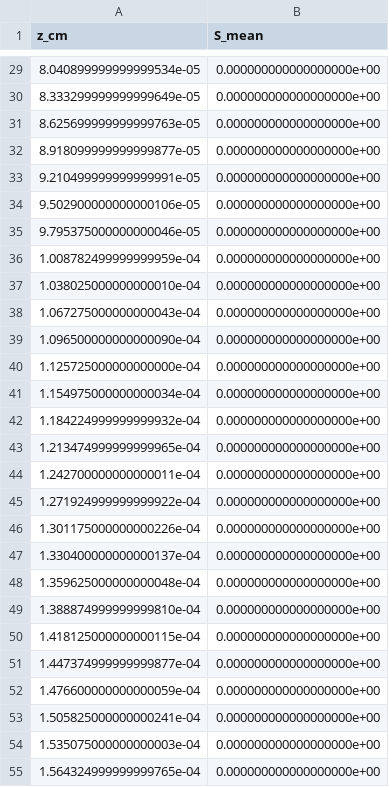
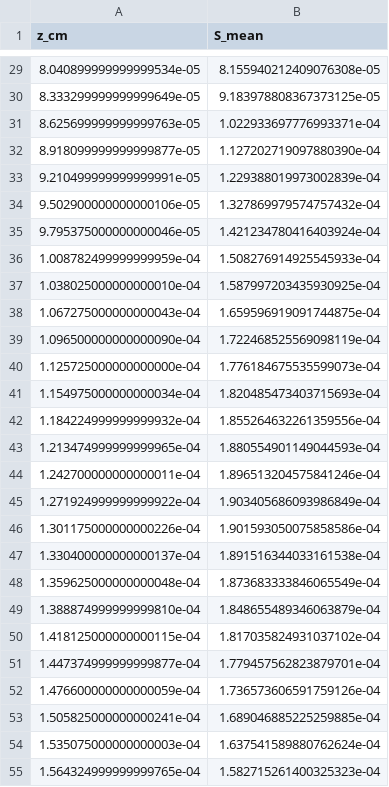
Before and after one commit to LirazDvorkind/SELE_Regularization, a CSV file: results/S_mean.csv, drawn as a sheet; only a part is shown, gaps mark what is left out; the diff covers the shown part only.

```diff
--- a/results/S_mean.csv
+++ b/results/S_mean.csv
@@ -29,27 +29,27 @@ z_cm,S_mean
-8.040899999999999534e-05,0.000000000000000000e+00
-8.333299999999999649e-05,0.000000000000000000e+00
-8.625699999999999763e-05,0.000000000000000000e+00
-8.918099999999999877e-05,0.000000000000000000e+00
-9.210499999999999991e-05,0.000000000000000000e+00
-9.502900000000000106e-05,0.000000000000000000e+00
-9.795375000000000046e-05,0.000000000000000000e+00
-1.008782499999999959e-04,0.000000000000000000e+00
-1.038025000000000010e-04,0.000000000000000000e+00
-1.067275000000000043e-04,0.000000000000000000e+00
-1.096500000000000090e-04,0.000000000000000000e+00
-1.125725000000000000e-04,0.000000000000000000e+00
-1.154975000000000034e-04,0.000000000000000000e+00
-1.184224999999999932e-04,0.000000000000000000e+00
-1.213474999999999965e-04,0.000000000000000000e+00
-1.242700000000000011e-04,0.000000000000000000e+00
-1.271924999999999922e-04,0.000000000000000000e+00
-1.301175000000000226e-04,0.000000000000000000e+00
-1.330400000000000137e-04,0.000000000000000000e+00
-1.359625000000000048e-04,0.000000000000000000e+00
-1.388874999999999810e-04,0.000000000000000000e+00
-1.418125000000000115e-04,0.000000000000000000e+00
-1.447374999999999877e-04,0.000000000000000000e+00
-1.476600000000000059e-04,0.000000000000000000e+00
-1.505825000000000241e-04,0.000000000000000000e+00
-1.535075000000000003e-04,0.000000000000000000e+00
-1.564324999999999765e-04,0.000000000000000000e+00
+8.040899999999999534e-05,8.155940212409076308e-05
+8.333299999999999649e-05,9.183978808367373125e-05
+8.625699999999999763e-05,1.022933697776993371e-04
+8.918099999999999877e-05,1.127202719097880390e-04
+9.210499999999999991e-05,1.229388019973002839e-04
+9.502900000000000106e-05,1.327869979574757432e-04
+9.795375000000000046e-05,1.421234780416403924e-04
+1.008782499999999959e-04,1.508276914925545933e-04
+1.038025000000000010e-04,1.587997203435930925e-04
+1.067275000000000043e-04,1.659596919091744875e-04
+1.096500000000000090e-04,1.722468525569098119e-04
+1.125725000000000000e-04,1.776184675535599073e-04
+1.154975000000000034e-04,1.820485473403715693e-04
+1.184224999999999932e-04,1.855264632261359556e-04
+1.213474999999999965e-04,1.880554901149044593e-04
+1.242700000000000011e-04,1.896513204575841246e-04
+1.271924999999999922e-04,1.903405686093986849e-04
+1.301175000000000226e-04,1.901593050075858586e-04
+1.330400000000000137e-04,1.891516344033161538e-04
+1.359625000000000048e-04,1.873683333846065549e-04
+1.388874999999999810e-04,1.848655489346063879e-04
+1.418125000000000115e-04,1.817035824931037102e-04
+1.447374999999999877e-04,1.779457562823879701e-04
+1.476600000000000059e-04,1.736573606591759126e-04
+1.505825000000000241e-04,1.689046885225259885e-04
+1.535075000000000003e-04,1.637541589880762624e-04
+1.564324999999999765e-04,1.582715261400325323e-04
```
Also changed, not shown: 144 edited cells elsewhere in this file, results/S_std.csv, results/eta_fit.csv, 5 other files.
